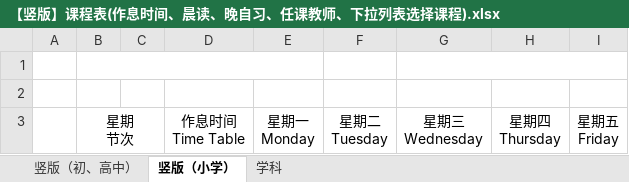
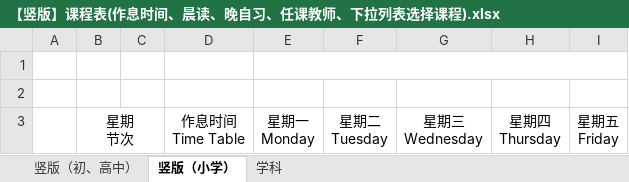
Before and after one commit to haowenbiao/AndroidProject, an Excel workbook: englishhao/稻壳/课程表/【竖版】课程表(作息时间、晨读、晚自习、任课教师、下拉列表选择课程).xlsx, sheet 竖版（小学）, drawn as a sheet; only a part is shown; values as stored, in another font and other column widths than the file's, no borders; charts and pictures not drawn; the diff names each change by its address in the sheet, - before the commit and + after, or states it on an @@ line.

```diff
--- a/englishhao/稻壳/课程表/【竖版】课程表(作息时间、晨读、晚自习、任课教师、下拉列表选择课程).xlsx (sheet 竖版（小学）)
+++ b/englishhao/稻壳/课程表/【竖版】课程表(作息时间、晨读、晚自习、任课教师、下拉列表选择课程).xlsx (sheet 竖版（小学）)
-B1:E1 merged
+E1:I1 merged
-G1:I1 merged
```
Also changed, not shown: sheet 竖版（初、高中）, charts or pictures, englishhao/稻壳/课程表/【横版】课程表(作息时间、晨读、晚自习、任课教师、下拉列表选择课程).xlsx, englishhao/稻壳/课程表/【横版】课程表-作息时间、值日、下拉列表选择课程(双语)、晨读、晚自习、任课教师.xlsx, 7 other files.
